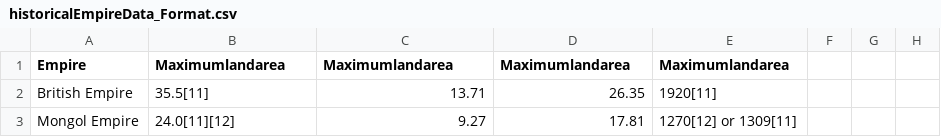
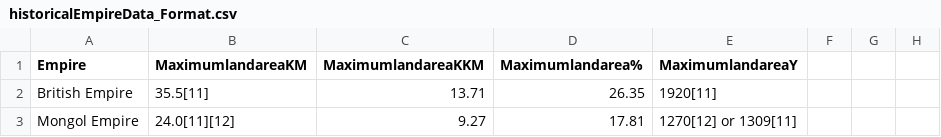
Before and after one commit to cameronduncan678/HistoricEmpireSpan, a CSV file: data/historicalEmpireData_Format.csv, drawn as a sheet; only a part is shown; the diff names each change by its address in the sheet, - before the commit and + after, or states it on an @@ line.

Commit message:
update on last commit

```diff
--- a/data/historicalEmpireData_Format.csv
+++ b/data/historicalEmpireData_Format.csv
-B1: Maximumlandarea
+B1: MaximumlandareaKM
-C1: Maximumlandarea
+C1: MaximumlandareaKKM
-D1: Maximumlandarea
+D1: Maximumlandarea%
-E1: Maximumlandarea
+E1: MaximumlandareaY
```
